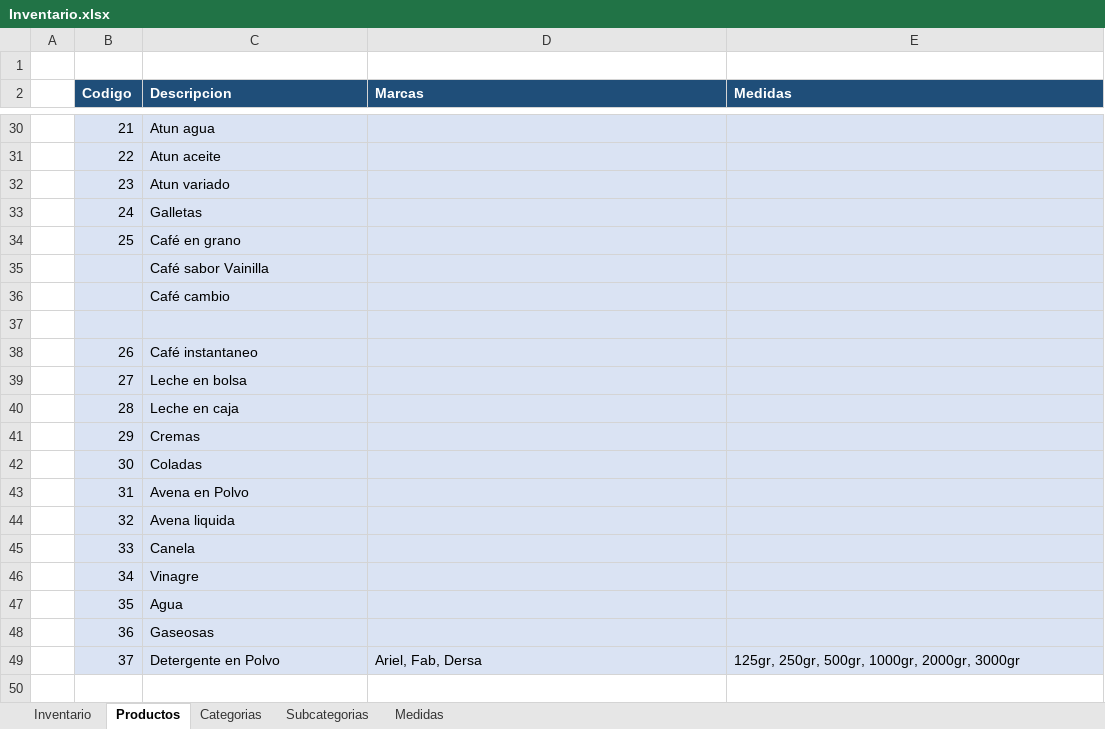
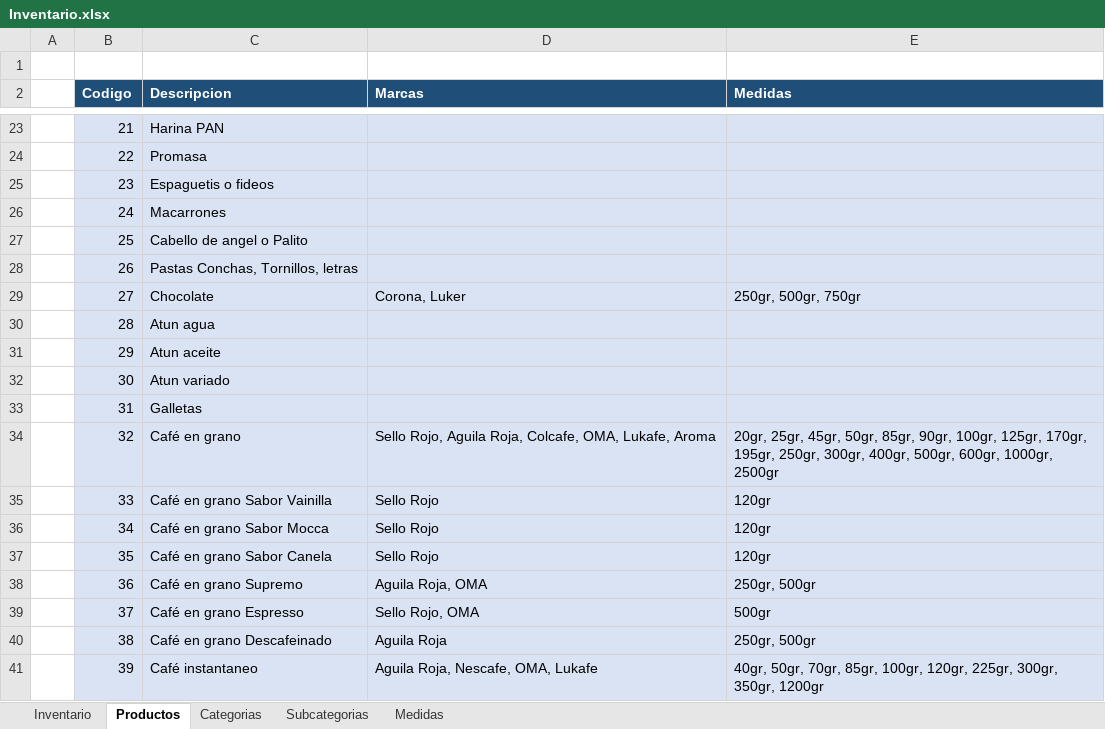
Before and after one commit to cetusorgananizacional/Dismel, an Excel workbook: Inventario.xlsx, sheet Productos, drawn as a sheet; only a part is shown, gaps mark what is left out; values as stored, in another font and other column widths than the file's, no borders; removed rows and columns are numbered as before the commit, all else as after; the diff covers the shown part only; the diff names each change by its address in the sheet, - before the commit and + after, or states it on an @@ line.

```diff
--- a/Inventario.xlsx (sheet Productos)
+++ b/Inventario.xlsx (sheet Productos)
-C23 (Descripcion): Atun agua
+C23 (Descripcion): Harina PAN
-C24 (Descripcion): Atun aceite
+C24 (Descripcion): Promasa
-C25 (Descripcion): Atun variado
+C25 (Descripcion): Espaguetis o fideos
-C26 (Descripcion): Galletas
+C26 (Descripcion): Macarrones
-C27 (Descripcion): Café en grano
+C27 (Descripcion): Cabello de angel o Palito
-row 35:  |  | Café sabor Vainilla
-row 36:  |  | Café cambio
-row 37: (empty)
-C28 (Descripcion): Café instantaneo
+C28 (Descripcion): Pastas Conchas, Tornillos, letras
-C29 (Descripcion): Leche en bolsa
+C29 (Descripcion): Chocolate
-D29 (Marcas): (empty)
+D29 (Marcas): Corona, Luker
-E29 (Medidas): (empty)
+E29 (Medidas): 250gr, 500gr, 750gr
-C30 (Descripcion): Leche en caja
+C30 (Descripcion): Atun agua
-C31 (Descripcion): Cremas
+C31 (Descripcion): Atun aceite
-C32 (Descripcion): Coladas
+C32 (Descripcion): Atun variado
-C33 (Descripcion): Avena en Polvo
+C33 (Descripcion): Galletas
-C34 (Descripcion): Avena liquida
+C34 (Descripcion): Café en grano
-D34 (Marcas): (empty)
+D34 (Marcas): Sello Rojo, Aguila Roja, Colcafe, OMA, Lukafe, Aroma
-E34 (Medidas): (empty)
+E34 (Medidas): 20gr, 25gr, 45gr, 50gr, 85gr, 90gr, 100gr, 125gr, 170gr, 195gr, 250gr, 300gr, 400gr, 500gr, 600gr, 1000gr, 2500gr
-C35 (Descripcion): Canela
+C35 (Descripcion): Café en grano Sabor Vainilla
-D35:D37 (Marcas): (empty)
+D35:D37 (Marcas): Sello Rojo
-E35:E37 (Medidas): (empty)
+E35:E37 (Medidas): 120gr
-C36 (Descripcion): Vinagre
+C36 (Descripcion): Café en grano Sabor Mocca
-C37 (Descripcion): Agua
+C37 (Descripcion): Café en grano Sabor Canela
-C38 (Descripcion): Gaseosas
+C38 (Descripcion): Café en grano Supremo
-D38 (Marcas): (empty)
+D38 (Marcas): Aguila Roja, OMA
-E38 (Medidas): (empty)
+E38 (Medidas): 250gr, 500gr
-C39 (Descripcion): Detergente en Polvo
+C39 (Descripcion): Café en grano Espresso
-D39 (Marcas): Ariel, Fab, Dersa
+D39 (Marcas): Sello Rojo, OMA
-E39 (Medidas): 125gr, 250gr, 500gr, 1000gr, 2000gr, 3000gr
+E39 (Medidas): 500gr
+row 40:  | 38 | Café en grano Descafeinado | Aguila Roja | 250gr, 500gr
+row 41:  | 39 | Café instantaneo | Aguila Roja, Nescafe, OMA, Lukafe | 40gr, 50gr, 70gr, 85gr, 100gr, 120gr, 225gr, 300gr, 350gr, 1200gr
```
Also changed, not shown: 185 added rows, 7 removed rows and 31 edited cells elsewhere in this sheet.
